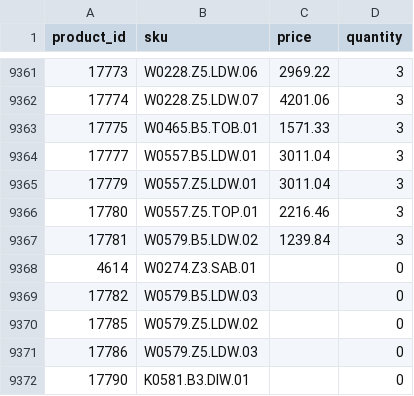
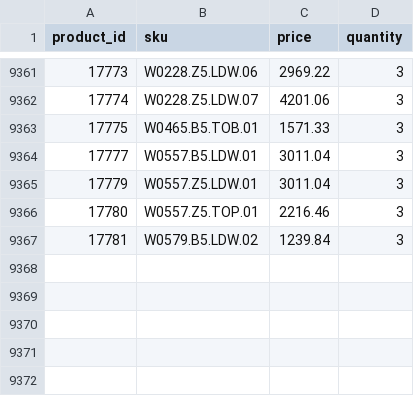
Before and after one commit to G-LOVRIN/BestDiamonds-CSV, a CSV file: diamonds-prices-quantity.csv, drawn as a sheet; only a part is shown, gaps mark what is left out.

```diff
--- a/diamonds-prices-quantity.csv
+++ b/diamonds-prices-quantity.csv
@@ -9367,6 +9367 @@ product_id,sku,price,quantity
 17781,W0579.B5.LDW.02,1239.84,3
-4614,W0274.Z3.SAB.01,,0
-17782,W0579.B5.LDW.03,,0
-17785,W0579.Z5.LDW.02,,0
-17786,W0579.Z5.LDW.03,,0
-17790,K0581.B3.DIW.01,,0
```
